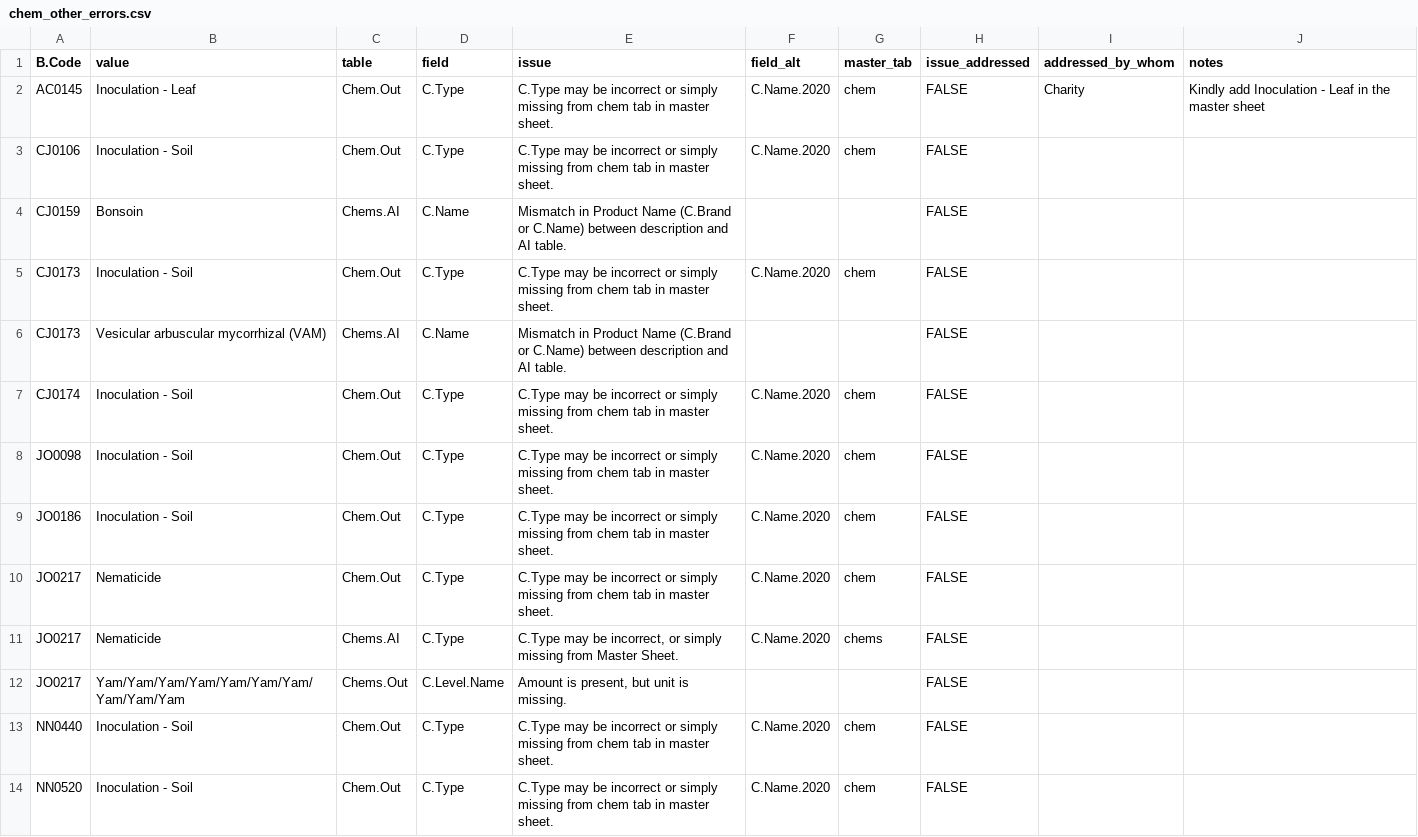
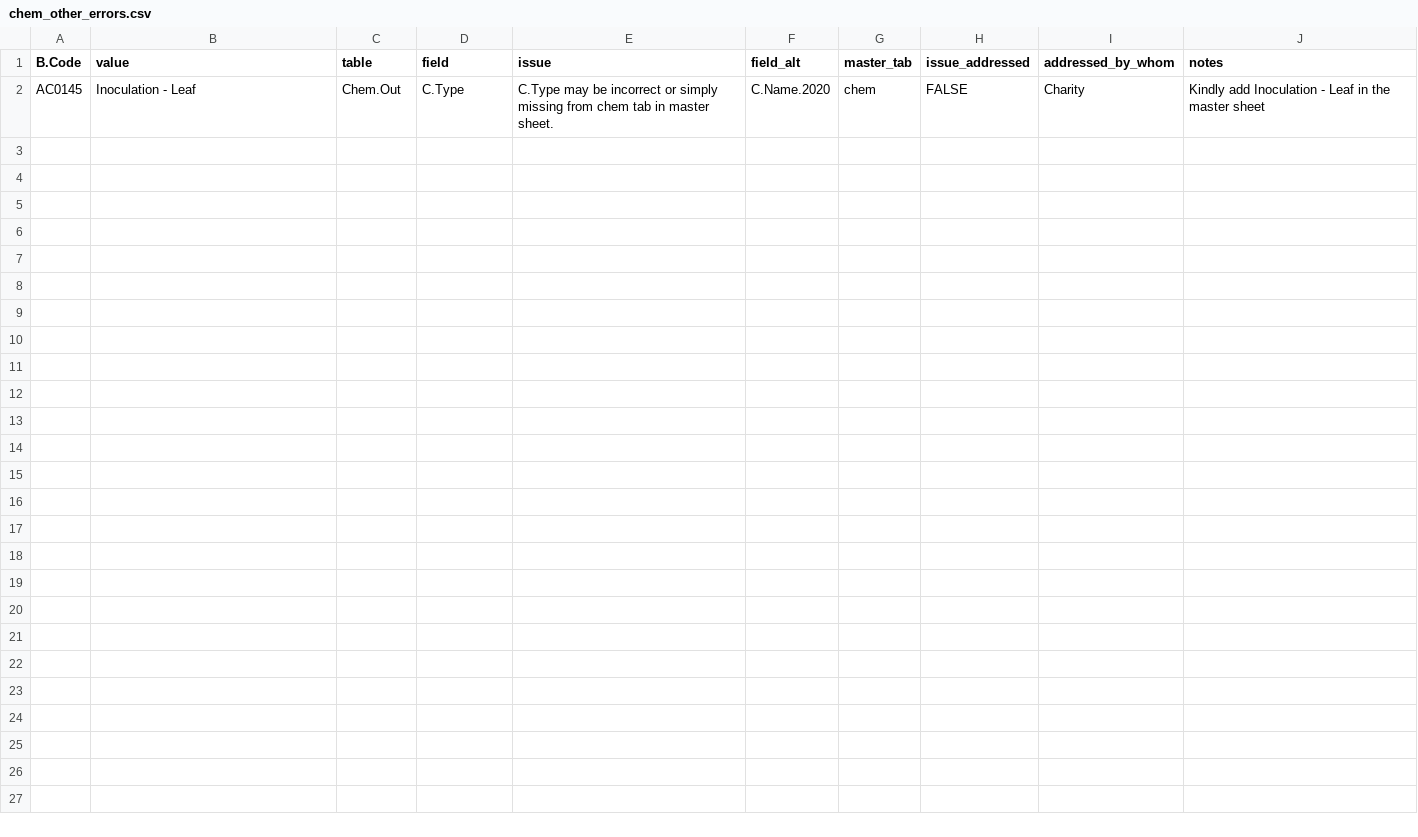
Before and after one commit to CIAT/ERA_dev, a CSV file: data_entry/industrious_elephant_2023/data_issues/chem_other_errors.csv, drawn as a sheet; the diff names each change by its address in the sheet, - before the commit and + after, or states it on an @@ line.

```diff
--- a/data_entry/industrious_elephant_2023/data_issues/chem_other_errors.csv
+++ b/data_entry/industrious_elephant_2023/data_issues/chem_other_errors.csv
-row 3: CJ0106 | Inoculation - Soil | Chem.Out | C.Type | C.Type may be incorrect or simply missing from chem tab in master sheet. | C.Name.2020 | chem | FALSE
-row 4: CJ0159 | Bonsoin | Chems.AI | C.Name | Mismatch in Product Name (C.Brand or C.Name) between description and AI table. |  |  | FALSE
-row 5: CJ0173 | Inoculation - Soil | Chem.Out | C.Type | C.Type may be incorrect or simply missing from chem tab in master sheet. | C.Name.2020 | chem | FALSE
-row 6: CJ0173 | Vesicular arbuscular mycorrhizal (VAM) | Chems.AI | C.Name | Mismatch in Product Name (C.Brand or C.Name) between description and AI table. |  |  | FALSE
-row 7: CJ0174 | Inoculation - Soil | Chem.Out | C.Type | C.Type may be incorrect or simply missing from chem tab in master sheet. | C.Name.2020 | chem | FALSE
-row 8: JO0098 | Inoculation - Soil | Chem.Out | C.Type | C.Type may be incorrect or simply missing from chem tab in master sheet. | C.Name.2020 | chem | FALSE
-row 9: JO0186 | Inoculation - Soil | Chem.Out | C.Type | C.Type may be incorrect or simply missing from chem tab in master sheet. | C.Name.2020 | chem | FALSE
-row 10: JO0217 | Nematicide | Chem.Out | C.Type | C.Type may be incorrect or simply missing from chem tab in master sheet. | C.Name.2020 | chem | FALSE
-row 11: JO0217 | Nematicide | Chems.AI | C.Type | C.Type may be incorrect, or simply missing from Master Sheet. | C.Name.2020 | chems | FALSE
-row 12: JO0217 | Yam/Yam/Yam/Yam/Yam/Yam/Yam/Yam/Yam/Yam | Chems.Out | C.Level.Name | Amount is present, but unit is missing. |  |  | FALSE
-row 13: NN0440 | Inoculation - Soil | Chem.Out | C.Type | C.Type may be incorrect or simply missing from chem tab in master sheet. | C.Name.2020 | chem | FALSE
-row 14: NN0520 | Inoculation - Soil | Chem.Out | C.Type | C.Type may be incorrect or simply missing from chem tab in master sheet. | C.Name.2020 | chem | FALSE
```
Also changed, not shown: data_entry/industrious_elephant_2023/data_issues/other_other_errors.csv, data_entry/industrious_elephant_2023/data_issues/pH_other_errors.csv, 46 other files.
